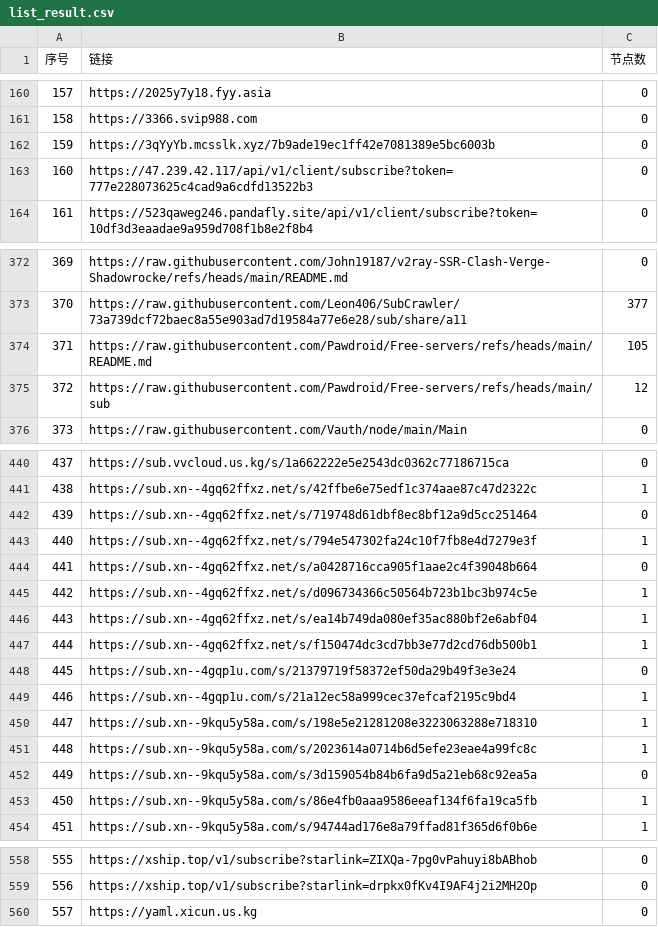
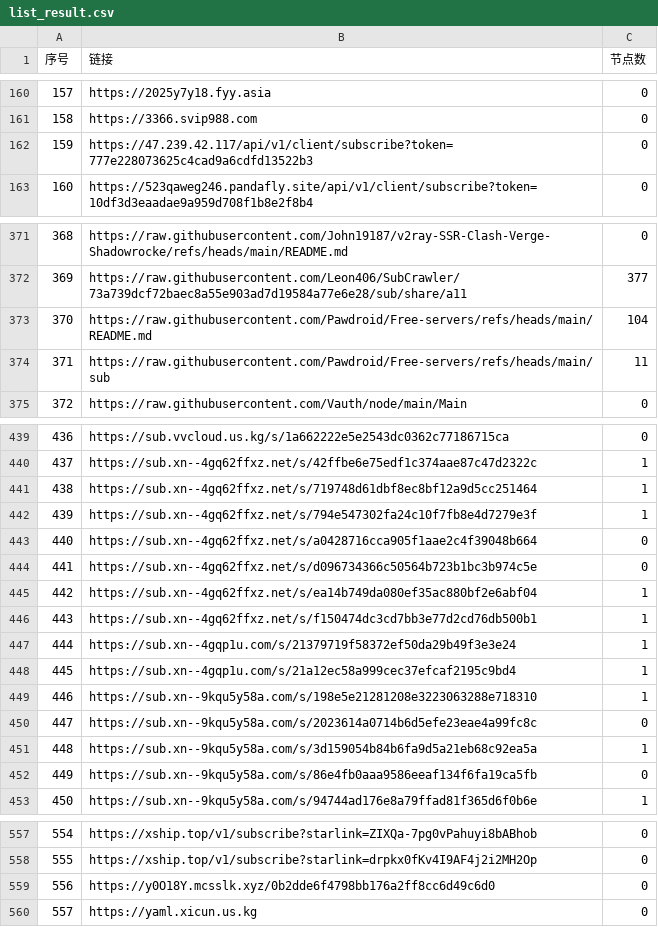
Before and after one commit to nariahlamb/NoMoreWalls, a CSV file: list_result.csv, drawn as a sheet; only a part is shown, gaps mark what is left out; removed rows and columns are numbered as before the commit, all else as after; the diff covers the shown part only; the diff names each change by its address in the sheet, - before the commit and + after, or states it on an @@ line.

```diff
--- a/list_result.csv
+++ b/list_result.csv
-row 162: 159 | https://3qYyYb.mcsslk.xyz/7b9ade19ec1ff42e7081389e5bc6003b | 0
@@ column A (序号) renumbered between rows 162 and 558 @@
-C373 (节点数): 105
+C373 (节点数): 104
-C374 (节点数): 12
+C374 (节点数): 11
-C441 (节点数): 0
+C441 (节点数): 1
-C444 (节点数): 1
+C444 (节点数): 0
-C447 (节点数): 0
+C447 (节点数): 1
-C450 (节点数): 1
+C450 (节点数): 0
-C451 (节点数): 0
+C451 (节点数): 1
-C452 (节点数): 1
+C452 (节点数): 0
+row 559: 556 | https://y0O18Y.mcsslk.xyz/0b2dde6f4798bb176a2ff8cc6d49c6d0 | 0
```
Also changed, not shown: 7 edited cells elsewhere in this file, 47 other files.
